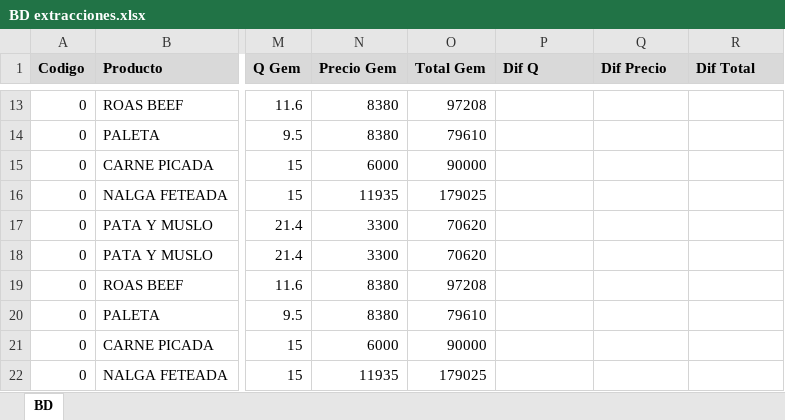
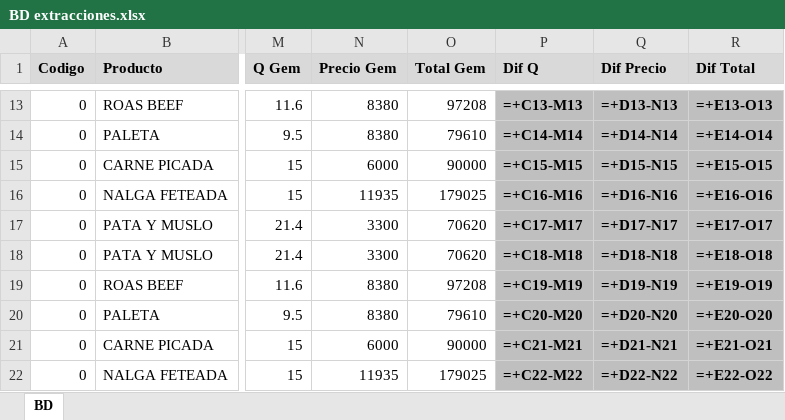
Before and after one commit to MateoLesni/lector_de_facturas, an Excel workbook: BD extracciones.xlsx, sheet BD, drawn as a sheet; only a part is shown, gaps mark what is left out; values as stored, in another font and other column widths than the file's, no borders; formulas without a stored value are shown as written; the diff covers the shown part only; the diff names each change by its address in the sheet, - before the commit and + after, or states it on an @@ line.

```diff
--- a/BD extracciones.xlsx (sheet BD)
+++ b/BD extracciones.xlsx (sheet BD)
-P13:R22 fill: none
+P13:R22 fill: #BFBFBF
-P13 (Dif Q): (empty)
+P13 (Dif Q): =+C13-M13
-Q13 (Dif Precio): (empty)
+Q13 (Dif Precio): =+D13-N13
-R13 (Dif Total): (empty)
+R13 (Dif Total): =+E13-O13
-P14 (Dif Q): (empty)
+P14 (Dif Q): =+C14-M14
-Q14 (Dif Precio): (empty)
+Q14 (Dif Precio): =+D14-N14
-R14 (Dif Total): (empty)
+R14 (Dif Total): =+E14-O14
-P15 (Dif Q): (empty)
+P15 (Dif Q): =+C15-M15
-Q15 (Dif Precio): (empty)
+Q15 (Dif Precio): =+D15-N15
-R15 (Dif Total): (empty)
+R15 (Dif Total): =+E15-O15
-P16 (Dif Q): (empty)
+P16 (Dif Q): =+C16-M16
-Q16 (Dif Precio): (empty)
+Q16 (Dif Precio): =+D16-N16
-R16 (Dif Total): (empty)
+R16 (Dif Total): =+E16-O16
-P17 (Dif Q): (empty)
+P17 (Dif Q): =+C17-M17
-Q17 (Dif Precio): (empty)
+Q17 (Dif Precio): =+D17-N17
-R17 (Dif Total): (empty)
+R17 (Dif Total): =+E17-O17
-P18 (Dif Q): (empty)
+P18 (Dif Q): =+C18-M18
-Q18 (Dif Precio): (empty)
+Q18 (Dif Precio): =+D18-N18
-R18 (Dif Total): (empty)
+R18 (Dif Total): =+E18-O18
-P19 (Dif Q): (empty)
+P19 (Dif Q): =+C19-M19
-Q19 (Dif Precio): (empty)
+Q19 (Dif Precio): =+D19-N19
-R19 (Dif Total): (empty)
+R19 (Dif Total): =+E19-O19
-P20 (Dif Q): (empty)
+P20 (Dif Q): =+C20-M20
-Q20 (Dif Precio): (empty)
+Q20 (Dif Precio): =+D20-N20
-R20 (Dif Total): (empty)
+R20 (Dif Total): =+E20-O20
-P21 (Dif Q): (empty)
+P21 (Dif Q): =+C21-M21
-Q21 (Dif Precio): (empty)
+Q21 (Dif Precio): =+D21-N21
-R21 (Dif Total): (empty)
+R21 (Dif Total): =+E21-O21
-P22 (Dif Q): (empty)
+P22 (Dif Q): =+C22-M22
-Q22 (Dif Precio): (empty)
+Q22 (Dif Precio): =+D22-N22
-R22 (Dif Total): (empty)
+R22 (Dif Total): =+E22-O22
```
Also changed, not shown: 32 added rows, 33 edited cells and cell formats elsewhere in this sheet, hidden cells, 4 other files.
